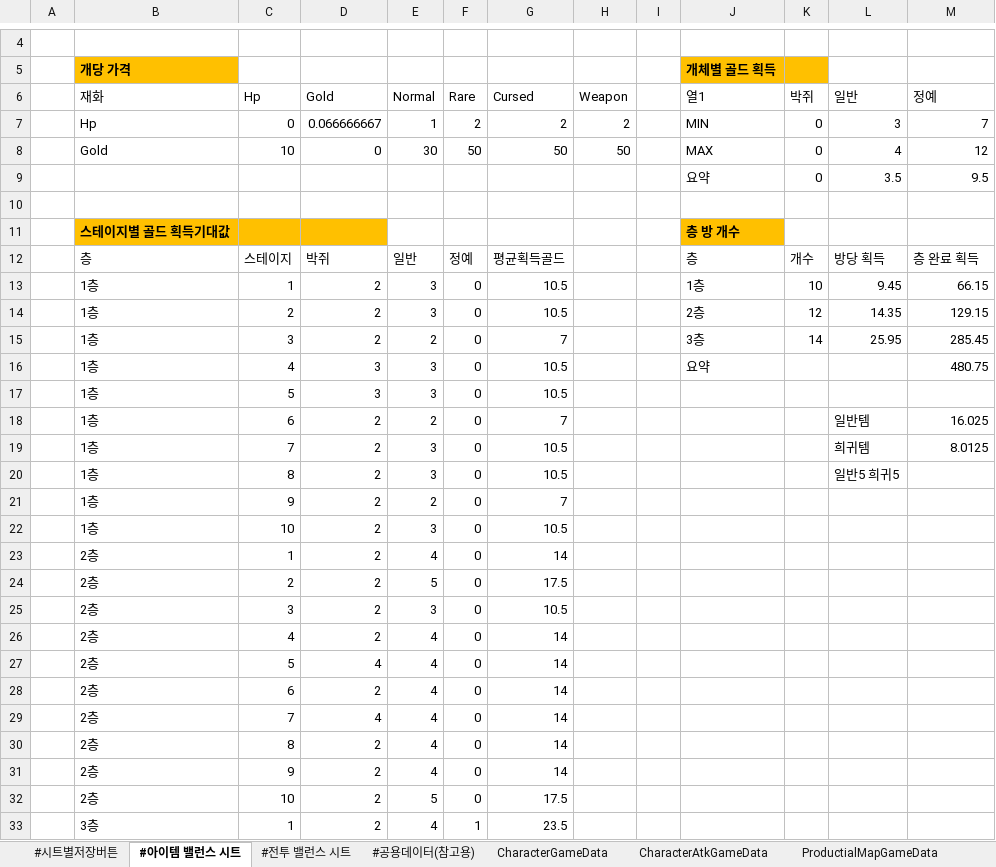
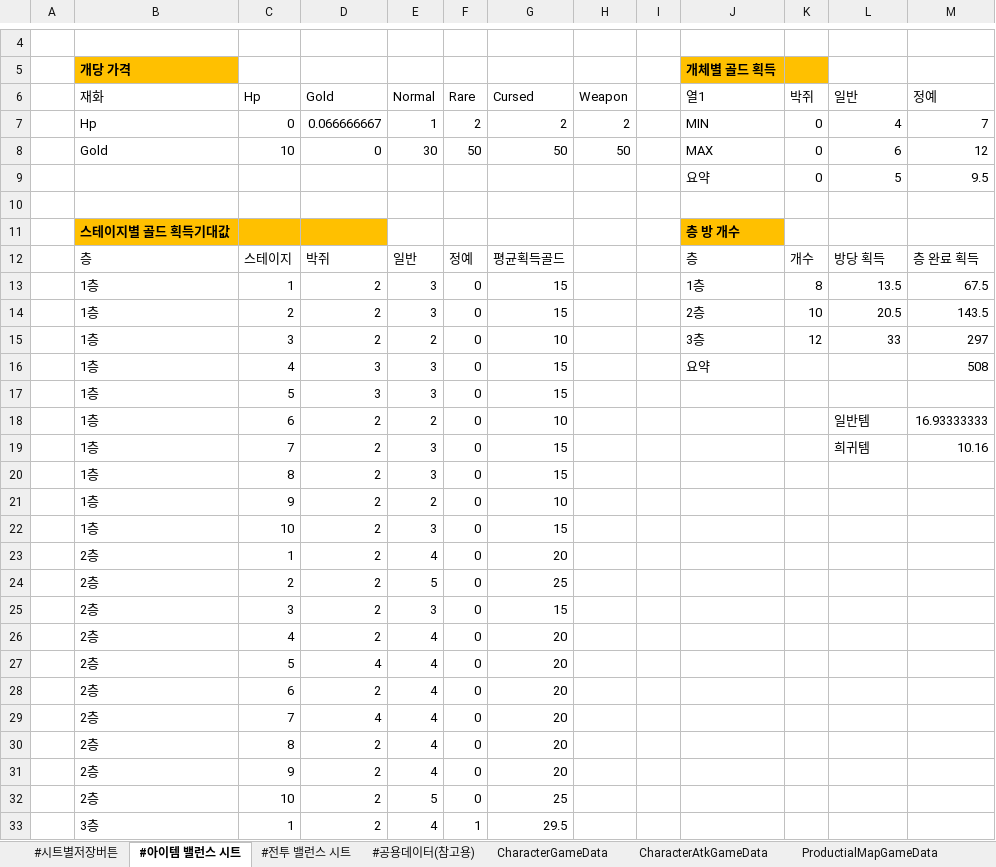
Before and after one commit to Cuty444/QT_Proto, an Excel workbook: _GameData/_QT_Table.xlsm, sheet #아이템 밸런스 시트, drawn as a sheet; only a part is shown, gaps mark what is left out; values as stored, in another font and other column widths than the file's, no borders; table styles not drawn; the diff covers the shown part only; the diff names each change by its address in the sheet, - before the commit and + after, or states it on an @@ line.

```diff
--- a/_GameData/_QT_Table.xlsm (sheet #아이템 밸런스 시트)
+++ b/_GameData/_QT_Table.xlsm (sheet #아이템 밸런스 시트)
-L7 (일반): 3
+L7 (일반): 4
-L8 (일반): 4
+L8 (일반): 6
-L9 (일반): 3.5
+L9 (일반): 5
-G13:G14 (Cursed): 10.5
+G13:G14 (Cursed): 15
-K13 (박쥐): 10
+K13 (박쥐): 8
-L13 (일반): 9.45
+L13 (일반): 13.5
-M13 (정예): 66.15
+M13 (정예): 67.5
-K14 (박쥐): 12
+K14 (박쥐): 10
-L14 (일반): 14.35
+L14 (일반): 20.5
-M14 (정예): 129.15
+M14 (정예): 143.5
-G15 (Cursed): 7
+G15 (Cursed): 10
-K15 (박쥐): 14
+K15 (박쥐): 12
-L15 (일반): 25.95
+L15 (일반): 33
-M15 (정예): 285.45
+M15 (정예): 297
-G16:G17 (Cursed): 10.5
+G16:G17 (Cursed): 15
-M16 (정예): 480.75
+M16 (정예): 508
-G18 (Cursed): 7
+G18 (Cursed): 10
-M18 (정예): 16.025
+M18 (정예): 16.93333333
-G19:G20 (Cursed): 10.5
+G19:G20 (Cursed): 15
-M19 (정예): 8.0125
+M19 (정예): 10.16
-L20 (일반): 일반5 희귀5
+L20 (일반): (empty)
-G21 (Cursed): 7
+G21 (Cursed): 10
-G22 (Cursed): 10.5
+G22 (Cursed): 15
-G23 (Cursed): 14
+G23 (Cursed): 20
-G24 (Cursed): 17.5
+G24 (Cursed): 25
-G25 (Cursed): 10.5
+G25 (Cursed): 15
-G26:G31 (Cursed): 14
+G26:G31 (Cursed): 20
-G32 (Cursed): 17.5
+G32 (Cursed): 25
-G33 (Cursed): 23.5
+G33 (Cursed): 29.5
```
Also changed, not shown: 9 edited cells elsewhere in this sheet, sheet EnemyGameData, sheet ProductialMapGameData, 3 other files.
